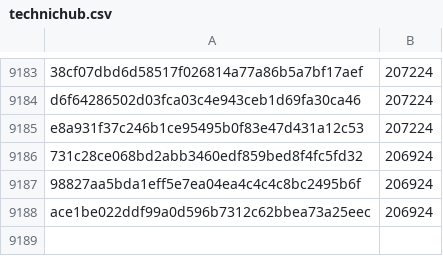
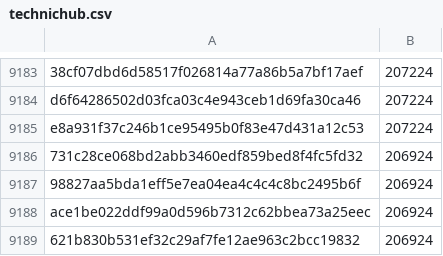
Before and after one commit to davelongdev/pybricks-micropython, a CSV file: technichub.csv, drawn as a sheet; only a part is shown, gaps mark what is left out.

Commit message:
technichub: Add 621b830b: 206924 (+0).

```diff
--- a/technichub.csv
+++ b/technichub.csv
@@ -9188 +9188,2 @@ e8a931f37c246b1ce95495b0f83e47d431a12c53,207224
 ace1be022ddf99a0d596b7312c62bbea73a25eec,206924
+621b830b531ef32c29af7fe12ae963c2bcc19832,206924
```
